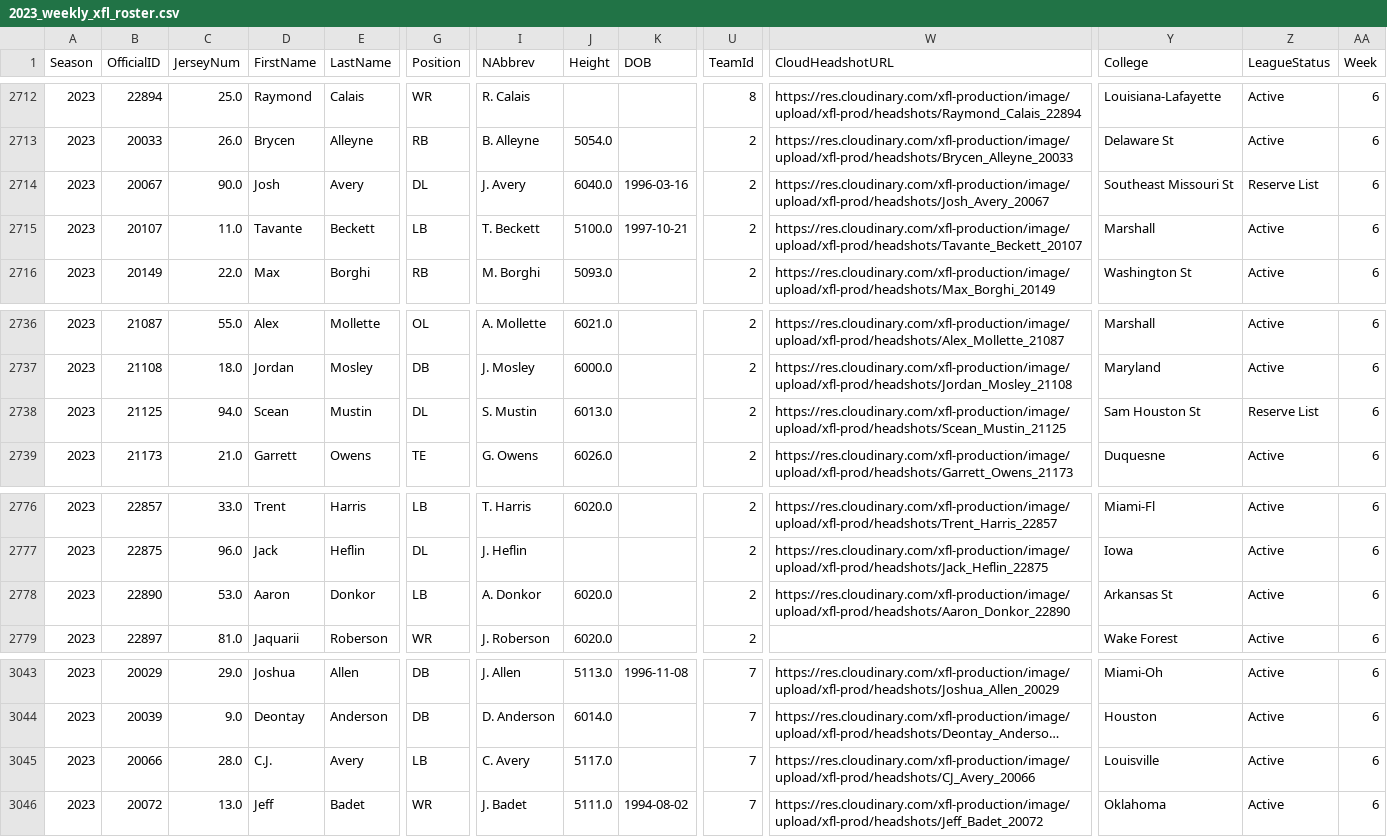
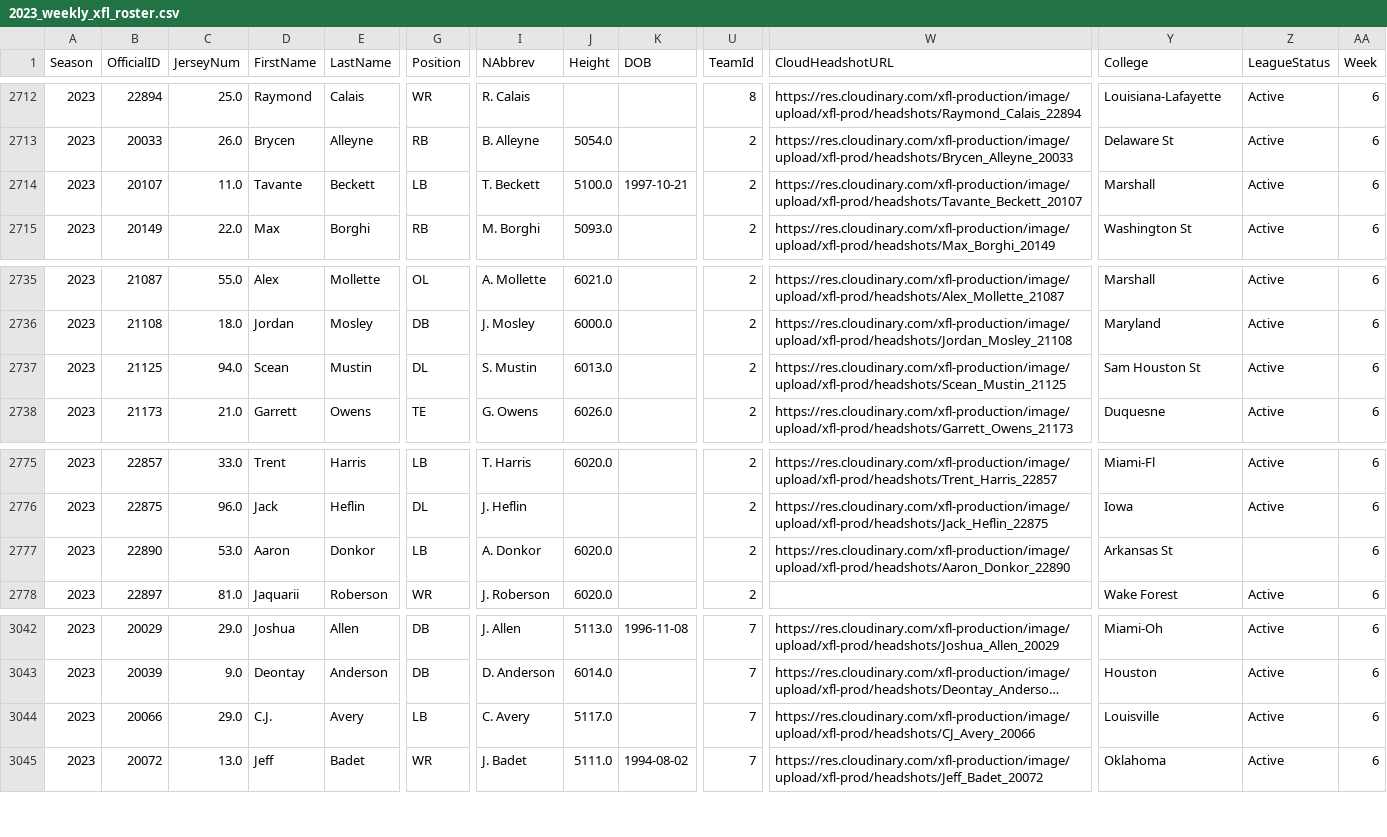
Before and after one commit to armstjc/xfl-2023-data-repository, a CSV file: rosters/weekly_rosters/2023_weekly_xfl_roster.csv, drawn as a sheet; only a part is shown, gaps mark what is left out; long unchanged cells end in …; removed rows and columns are numbered as before the commit, all else as after; rows hold the shown columns only; the diff names each change by its address in the sheet, - before the commit and + after, or states it on an @@ line.

```diff
--- a/rosters/weekly_rosters/2023_weekly_xfl_roster.csv
+++ b/rosters/weekly_rosters/2023_weekly_xfl_roster.csv
-row 2714: 2023 | 20067 | 90.0 | Josh | Avery | DL | J. Avery | 6040.0 | 1996-03-16 | 2 | https://res.cloudinary.com/xfl-production/image/upload/xfl-prod/headshots/Josh_Avery_20067 | Southeast Missouri St | Reserve List | 6
-Z2737 (LeagueStatus): Reserve List
+Z2737 (LeagueStatus): Active
-Z2777 (LeagueStatus): Active
+Z2777 (LeagueStatus): (empty)
-C3044 (JerseyNum): 28.0
+C3044 (JerseyNum): 29.0
```
Also changed, not shown: game_stats/player/csv/2023_xfl_player_game_stats.csv, game_stats/player/raw/csv/FOOTBALL_XFL_2023_3_25_STL@VGS.csv, 19 other files.
